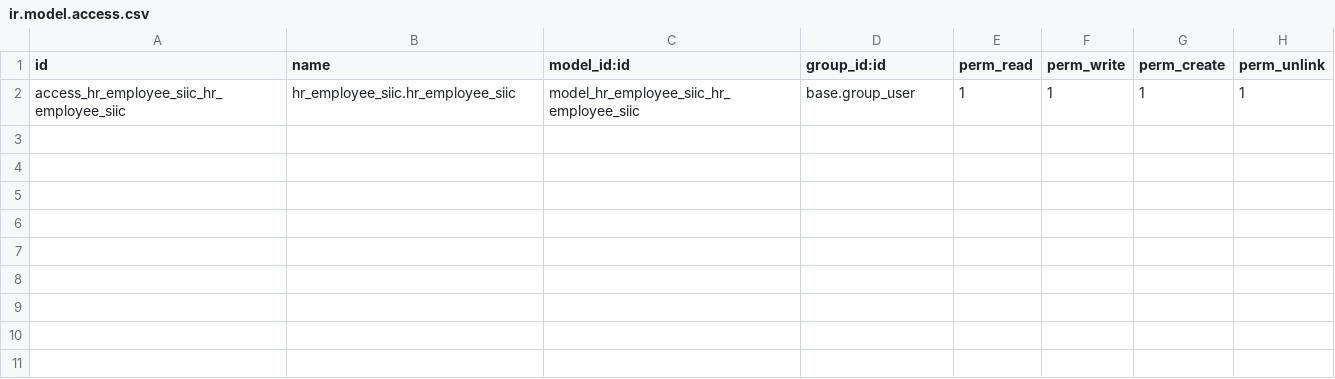
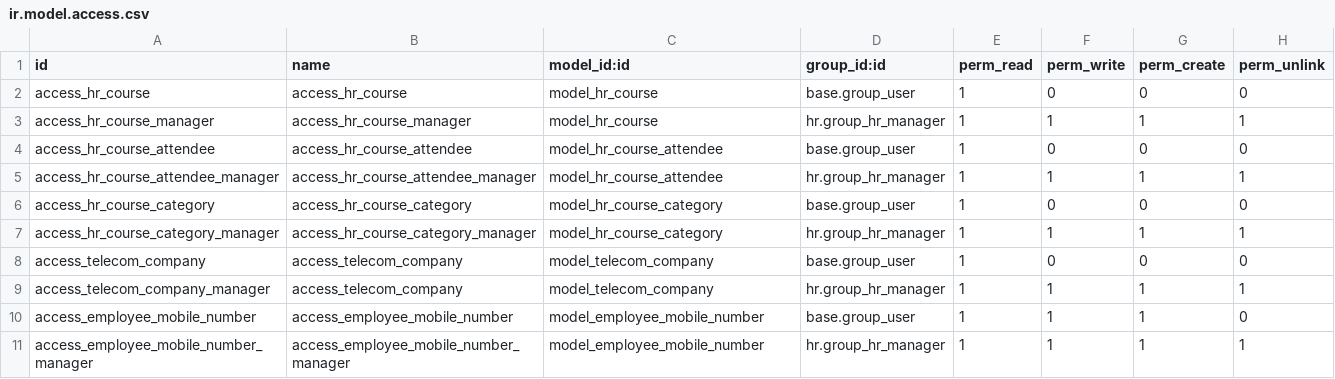
Before and after one commit to powerfulman86/hr_employee_siic, a CSV file: security/ir.model.access.csv, drawn as a sheet.

```diff
--- a/security/ir.model.access.csv
+++ b/security/ir.model.access.csv
@@ -1,2 +1,11 @@
 id,name,model_id:id,group_id:id,perm_read,perm_write,perm_create,perm_unlink
-access_hr_employee_siic_hr_employee_siic,hr_employee_siic.hr_employee_siic,model_hr_employee_siic_hr_employee_siic,base.group_user,1,1,1,1
+access_hr_course,access_hr_course,model_hr_course,base.group_user,1,0,0,0
+access_hr_course_manager,access_hr_course_manager,model_hr_course,hr.group_hr_manager,1,1,1,1
+access_hr_course_attendee,access_hr_course_attendee,model_hr_course_attendee,base.group_user,1,0,0,0
+access_hr_course_attendee_manager,access_hr_course_attendee_manager,model_hr_course_attendee,hr.group_hr_manager,1,1,1,1
+access_hr_course_category,access_hr_course_category,model_hr_course_category,base.group_user,1,0,0,0
+access_hr_course_category_manager,access_hr_course_category_manager,model_hr_course_category,hr.group_hr_manager,1,1,1,1
+access_telecom_company,access_telecom_company,model_telecom_company,base.group_user,1,0,0,0
+access_telecom_company_manager,access_telecom_company,model_telecom_company,hr.group_hr_manager,1,1,1,1
+access_employee_mobile_number,access_employee_mobile_number,model_employee_mobile_number,base.group_user,1,1,1,0
+access_employee_mobile_number_manager,access_employee_mobile_number_manager,model_employee_mobile_number,hr.group_hr_manager,1,1,1,1
```
Also changed, not shown: 11 other files.
